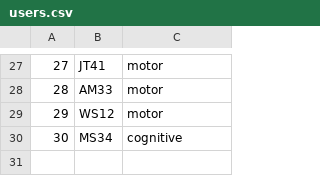
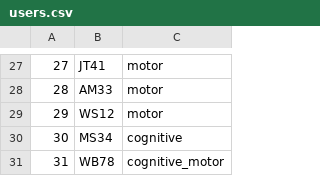
Before and after one commit to BrainTech/openbci, a CSV file: exps/ventures/data/users.csv, drawn as a sheet; only a part is shown, gaps mark what is left out.

Commit message:
ventures session scenaros for EB56 part2

```diff
--- a/exps/ventures/data/users.csv
+++ b/exps/ventures/data/users.csv
@@ -30 +30,2 @@
 30,MS34,cognitive
+31,WB78,cognitive_motor
```
Also changed, not shown: 8 other files.
